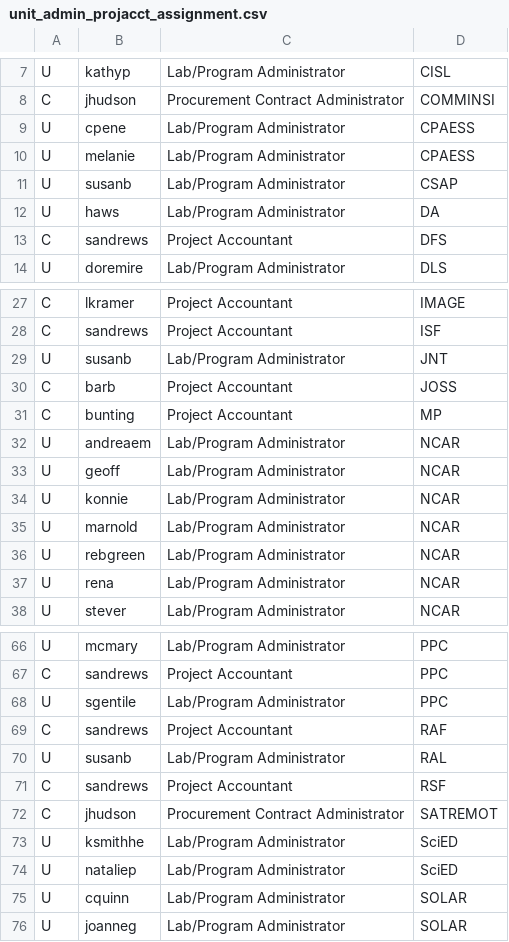
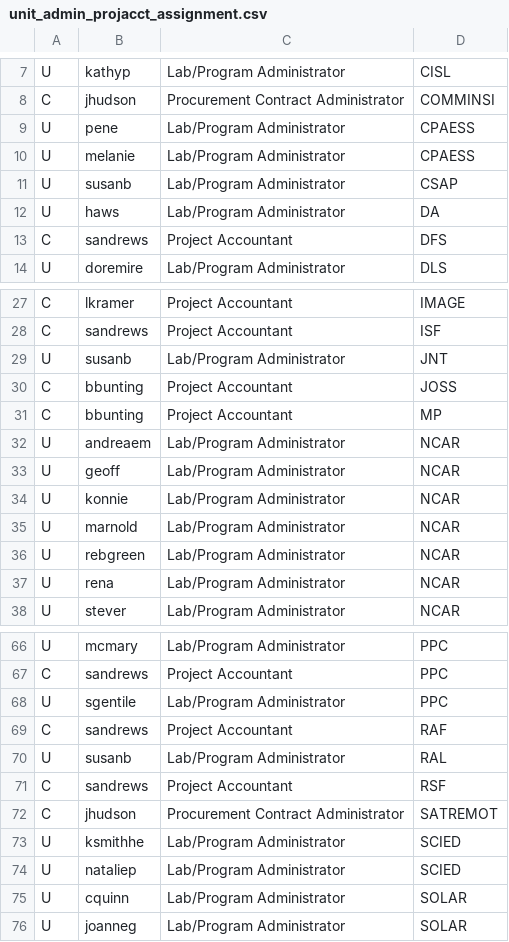
Before and after one commit to UCARFA/kcscripts, a CSV file: ucarenvsetup/src/main/resources/unit_admin_projacct_assignment.csv, drawn as a sheet; only a part is shown, gaps mark what is left out.

Commit message:
Edits unit admin project account assignments

```diff
--- a/ucarenvsetup/src/main/resources/unit_admin_projacct_assignment.csv
+++ b/ucarenvsetup/src/main/resources/unit_admin_projacct_assignment.csv
@@ -8,3 +8,3 @@ U,kathyp,Lab/Program Administrator,CISL
 C,jhudson,Procurement Contract Administrator,COMMINSI
-U,cpene,Lab/Program Administrator,CPAESS
+U,pene,Lab/Program Administrator,CPAESS
 U,melanie,Lab/Program Administrator,CPAESS
@@ -29,4 +29,4 @@ C,sandrews,Project Accountant,ISF
 U,susanb,Lab/Program Administrator,JNT
-C,barb,Project Accountant,JOSS
-C,bunting,Project Accountant,MP
+C,bbunting,Project Accountant,JOSS
+C,bbunting,Project Accountant,MP
 U,andreaem,Lab/Program Administrator,NCAR
@@ -72,4 +72,4 @@ C,sandrews,Project Accountant,RSF
 C,jhudson,Procurement Contract Administrator,SATREMOT
-U,ksmithhe,Lab/Program Administrator,SciED
-U,nataliep,Lab/Program Administrator,SciED
+U,ksmithhe,Lab/Program Administrator,SCIED
+U,nataliep,Lab/Program Administrator,SCIED
 U,cquinn,Lab/Program Administrator,SOLAR
```
Also changed, not shown: ucarenvsetup/src/main/resources/unit_admin_projacct_delete.csv.
